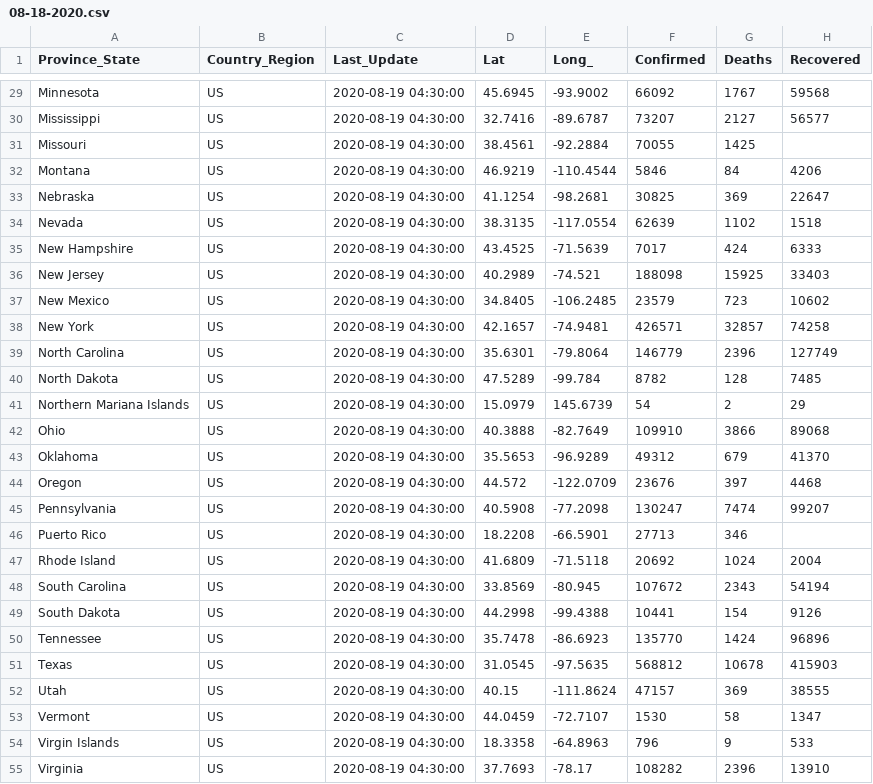
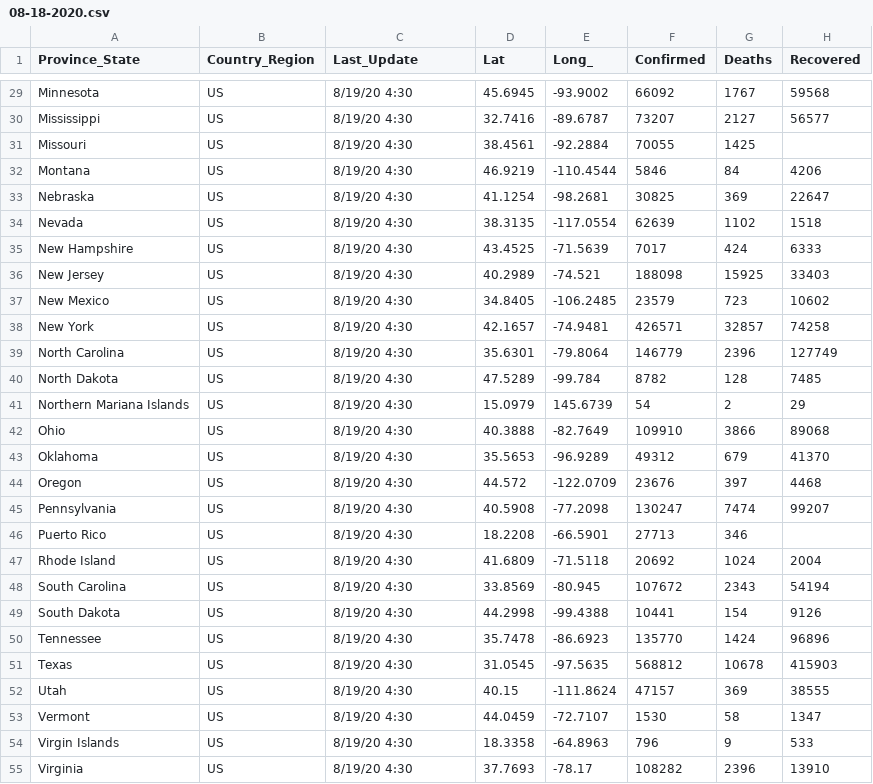
Before and after one commit to nikolajthams/COVID-19, a CSV file: csse_covid_19_data/csse_covid_19_daily_reports_us/08-18-2020.csv, drawn as a sheet; only a part is shown, gaps mark what is left out; the diff covers the shown part only; the diff names each change by its address in the sheet, - before the commit and + after, or states it on an @@ line.

```diff
--- a/csse_covid_19_data/csse_covid_19_daily_reports_us/08-18-2020.csv
+++ b/csse_covid_19_data/csse_covid_19_daily_reports_us/08-18-2020.csv
-C29:C55 (Last_Update): 2020-08-19 04:30:00
+C29:C55 (Last_Update): 8/19/20 4:30
```
Also changed, not shown: 33 edited cells elsewhere in this file, 7 other files.
